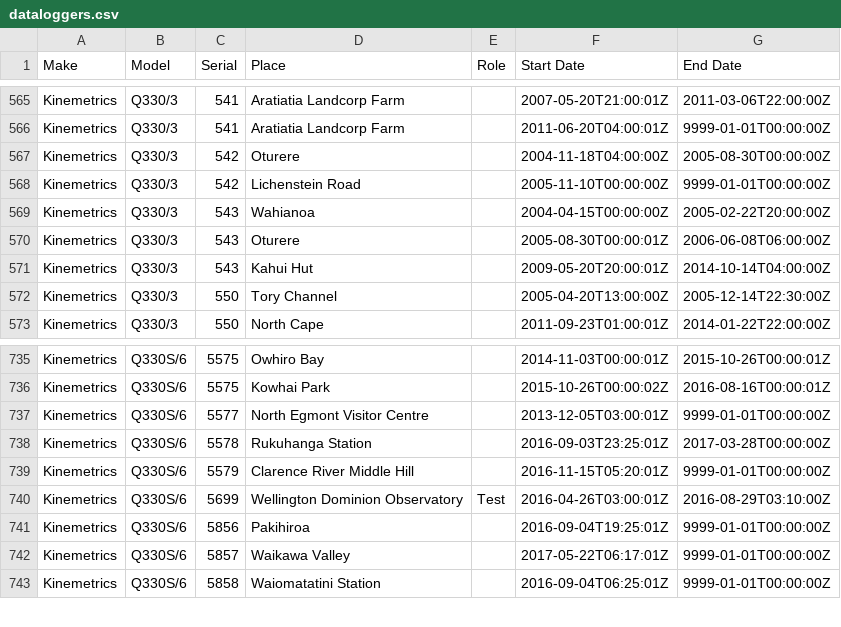
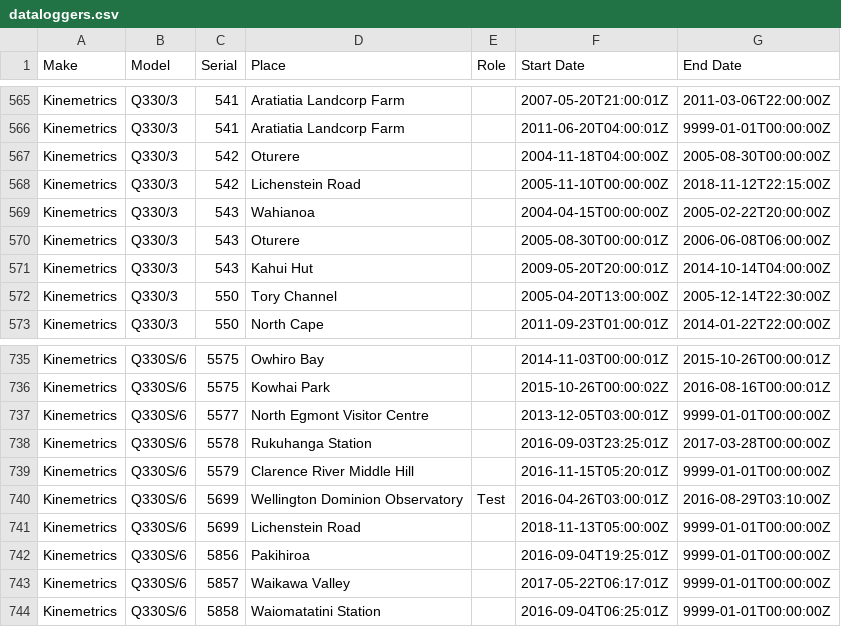
Before and after one commit to GeoNet/delta, a CSV file: install/dataloggers.csv, drawn as a sheet; only a part is shown, gaps mark what is left out.

Commit message:
Update dataloggers.csv for LIRZ Lichenstein
upgrade from Q330/3 to Q330S/6

```diff
--- a/install/dataloggers.csv
+++ b/install/dataloggers.csv
@@ -567,3 +567,3 @@ Kinemetrics,Q330/3,541,Aratiatia Landcorp Farm,,2011-06-20T04:00:01Z,9999-01-01T
 Kinemetrics,Q330/3,542,Oturere,,2004-11-18T04:00:00Z,2005-08-30T00:00:00Z
-Kinemetrics,Q330/3,542,Lichenstein Road,,2005-11-10T00:00:00Z,9999-01-01T00:00:00Z
+Kinemetrics,Q330/3,542,Lichenstein Road,,2005-11-10T00:00:00Z,2018-11-12T22:15:00Z
 Kinemetrics,Q330/3,543,Wahianoa,,2004-04-15T00:00:00Z,2005-02-22T20:00:00Z
@@ -740,2 +740,3 @@ Kinemetrics,Q330S/6,5579,Clarence River Middle Hill,,2016-11-15T05:20:01Z,9999-0
 Kinemetrics,Q330S/6,5699,Wellington Dominion Observatory,Test,2016-04-26T03:00:01Z,2016-08-29T03:10:00Z
+Kinemetrics,Q330S/6,5699,Lichenstein Road,,2018-11-13T05:00:00Z,9999-01-01T00:00:00Z
 Kinemetrics,Q330S/6,5856,Pakihiroa,,2016-09-04T19:25:01Z,9999-01-01T00:00:00Z
```
